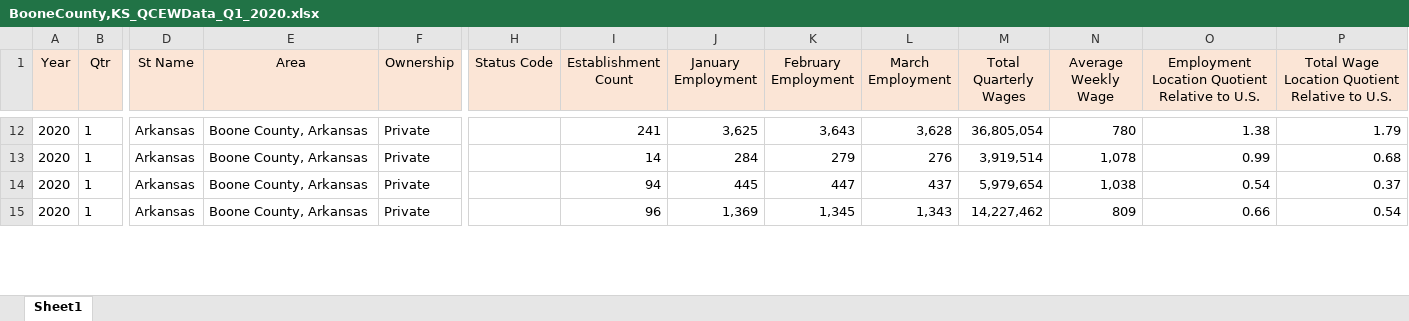
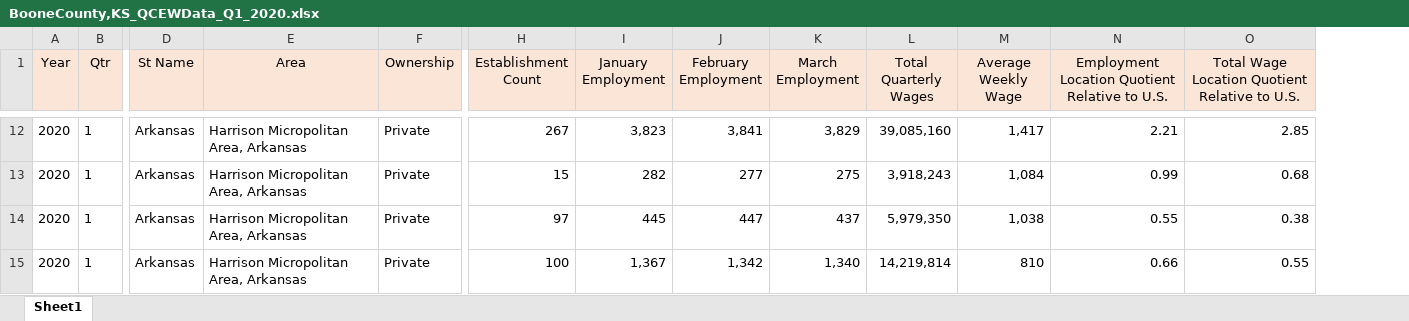
Before and after one commit to ChandanaTalluri/MicroDataV4, an Excel workbook: web/excelfiles/BooneCounty,KS_QCEWData_Q1_2020.xlsx, sheet Sheet1, drawn as a sheet; only a part is shown, gaps mark what is left out; values as stored, in another font and other column widths than the file's, no borders; removed rows and columns are numbered as before the commit, all else as after; the diff covers the shown part only; the diff names each change by its address in the sheet, - before the commit and + after, or states it on an @@ line.

```diff
--- a/web/excelfiles/BooneCounty,KS_QCEWData_Q1_2020.xlsx (sheet Sheet1)
+++ b/web/excelfiles/BooneCounty,KS_QCEWData_Q1_2020.xlsx (sheet Sheet1)
-column H (Status Code), empty
-E12:E15 (Area): Boone County, Arkansas
+E12:E15 (Area): Harrison Micropolitan Area, Arkansas
-H12 (Establishment Count): 241
+H12 (Establishment Count): 267
-I12 (January Employment): 3,625
+I12 (January Employment): 3,823
-J12 (February Employment): 3,643
+J12 (February Employment): 3,841
-K12 (March Employment): 3,628
+K12 (March Employment): 3,829
-L12 (Total Quarterly Wages): 36,805,054
+L12 (Total Quarterly Wages): 39,085,160
-M12 (Average Weekly Wage): 780
+M12 (Average Weekly Wage): 1,417
-N12: 1.38
+N12: 2.21
-O12: 1.79
+O12: 2.85
-H13 (Establishment Count): 14
+H13 (Establishment Count): 15
-I13 (January Employment): 284
+I13 (January Employment): 282
-J13 (February Employment): 279
+J13 (February Employment): 277
-K13 (March Employment): 276
+K13 (March Employment): 275
-L13 (Total Quarterly Wages): 3,919,514
+L13 (Total Quarterly Wages): 3,918,243
-M13 (Average Weekly Wage): 1,078
+M13 (Average Weekly Wage): 1,084
-H14 (Establishment Count): 94
+H14 (Establishment Count): 97
-L14 (Total Quarterly Wages): 5,979,654
+L14 (Total Quarterly Wages): 5,979,350
-N14: 0.54
+N14: 0.55
-O14: 0.37
+O14: 0.38
-H15 (Establishment Count): 96
+H15 (Establishment Count): 100
-I15 (January Employment): 1,369
+I15 (January Employment): 1,367
-J15 (February Employment): 1,345
+J15 (February Employment): 1,342
-K15 (March Employment): 1,343
+K15 (March Employment): 1,340
-L15 (Total Quarterly Wages): 14,227,462
+L15 (Total Quarterly Wages): 14,219,814
-M15 (Average Weekly Wage): 809
+M15 (Average Weekly Wage): 810
-O15: 0.54
+O15: 0.55
```
Also changed, not shown: 89 edited cells elsewhere in this sheet, 15 other files.
